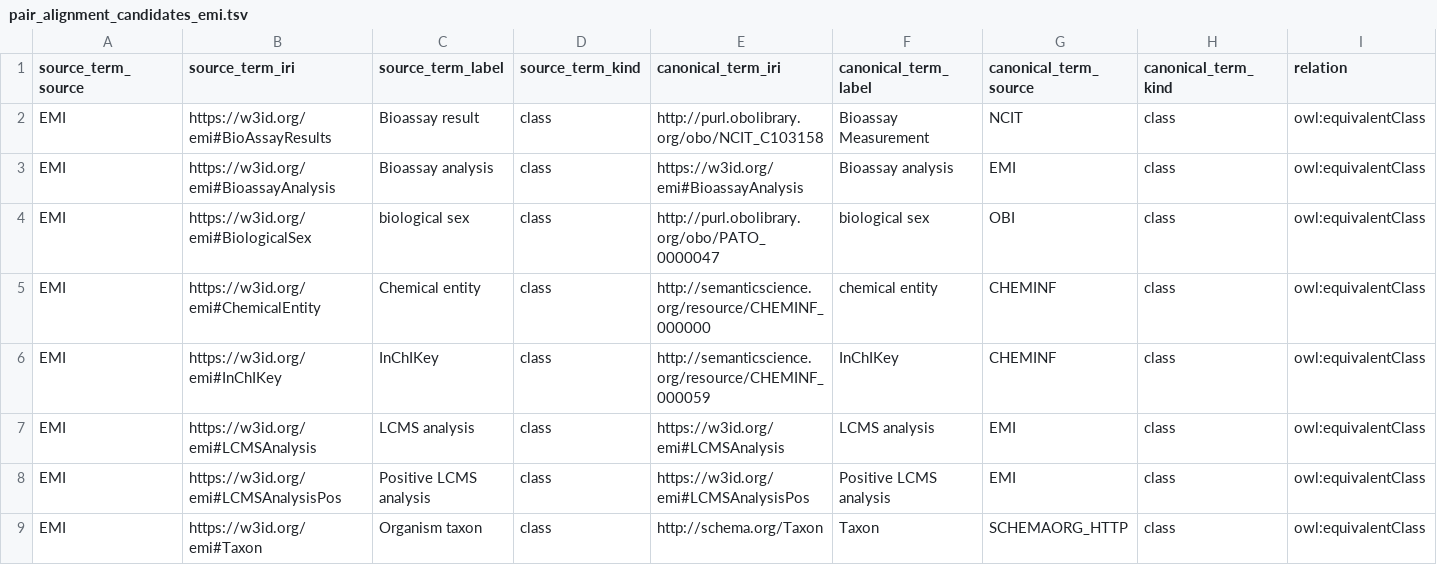
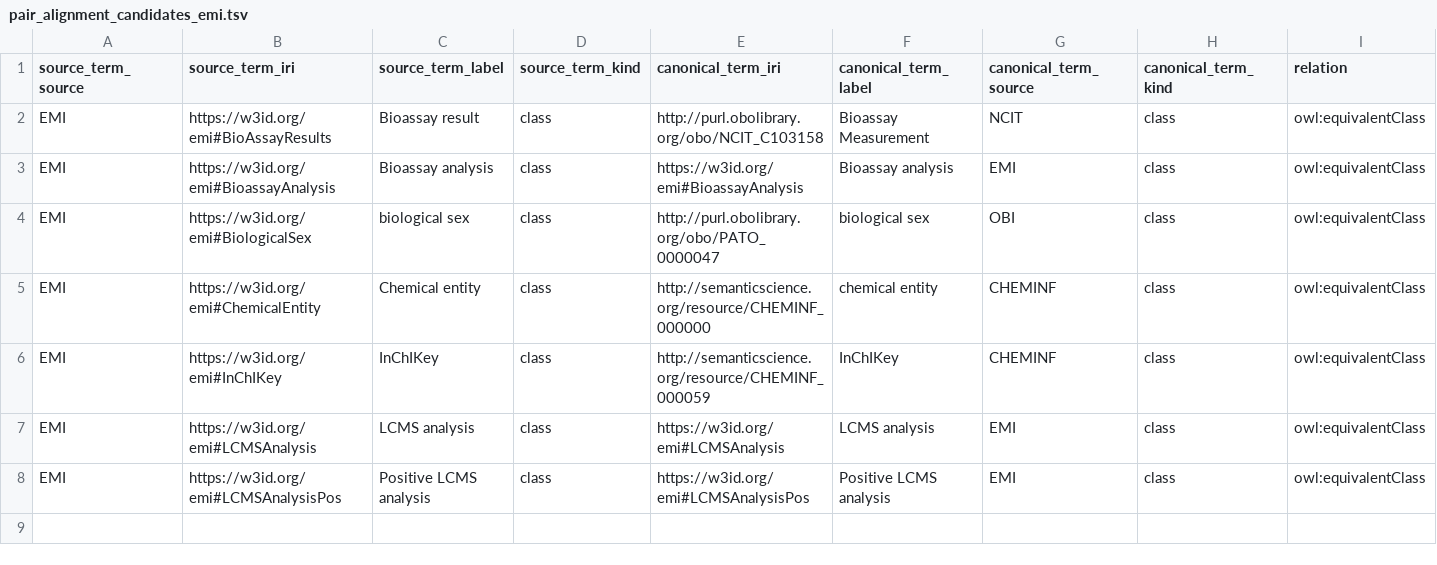
Before and after one commit to commons-research/ontology-weaver, a TSV file: registry/pair_alignment_candidates_emi.tsv, drawn as a sheet; only a part is shown; rows hold the shown columns only; the diff names each change by its address in the sheet, - before the commit and + after, or states it on an @@ line.

Commit message:
rm

```diff
--- a/registry/pair_alignment_candidates_emi.tsv
+++ b/registry/pair_alignment_candidates_emi.tsv
-row 9: EMI | https://w3id.org/emi#Taxon | Organism taxon | class | http://schema.org/Taxon | Taxon | SCHEMAORG_HTTP | class | owl:equivalentClass
```
